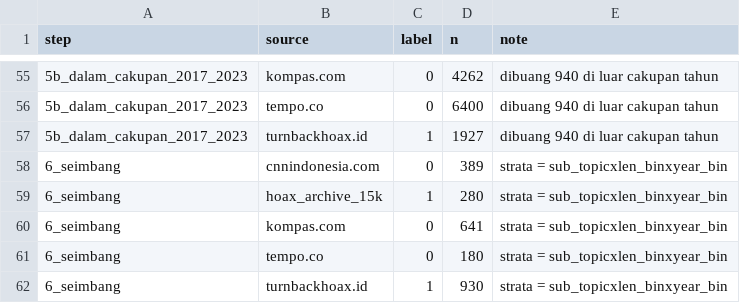
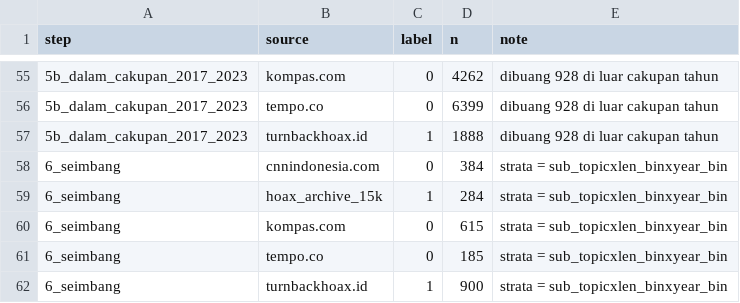
Before and after one commit to amos-kureiju/Veridix, a CSV file: data/processed_v2_trial/audit_log_per_langkah.csv, drawn as a sheet; only a part is shown, gaps mark what is left out; the diff covers the shown part only.

```diff
--- a/data/processed_v2_trial/audit_log_per_langkah.csv
+++ b/data/processed_v2_trial/audit_log_per_langkah.csv
@@ -55,8 +55,8 @@ step,source,label,n,note
-5b_dalam_cakupan_2017_2023,kompas.com,0,4262,dibuang 940 di luar cakupan tahun
-5b_dalam_cakupan_2017_2023,tempo.co,0,6400,dibuang 940 di luar cakupan tahun
-5b_dalam_cakupan_2017_2023,turnbackhoax.id,1,1927,dibuang 940 di luar cakupan tahun
-6_seimbang,cnnindonesia.com,0,389,strata = sub_topicxlen_binxyear_bin
-6_seimbang,hoax_archive_15k,1,280,strata = sub_topicxlen_binxyear_bin
-6_seimbang,kompas.com,0,641,strata = sub_topicxlen_binxyear_bin
-6_seimbang,tempo.co,0,180,strata = sub_topicxlen_binxyear_bin
-6_seimbang,turnbackhoax.id,1,930,strata = sub_topicxlen_binxyear_bin
+5b_dalam_cakupan_2017_2023,kompas.com,0,4262,dibuang 928 di luar cakupan tahun
+5b_dalam_cakupan_2017_2023,tempo.co,0,6399,dibuang 928 di luar cakupan tahun
+5b_dalam_cakupan_2017_2023,turnbackhoax.id,1,1888,dibuang 928 di luar cakupan tahun
+6_seimbang,cnnindonesia.com,0,384,strata = sub_topicxlen_binxyear_bin
+6_seimbang,hoax_archive_15k,1,284,strata = sub_topicxlen_binxyear_bin
+6_seimbang,kompas.com,0,615,strata = sub_topicxlen_binxyear_bin
+6_seimbang,tempo.co,0,185,strata = sub_topicxlen_binxyear_bin
+6_seimbang,turnbackhoax.id,1,900,strata = sub_topicxlen_binxyear_bin
```
Also changed, not shown: 13 edited cells elsewhere in this file, data/processed_v2_trial/MANIFEST_sha256.csv, data/processed_v2_trial/hasil_kriteria.csv, 24 other files.
